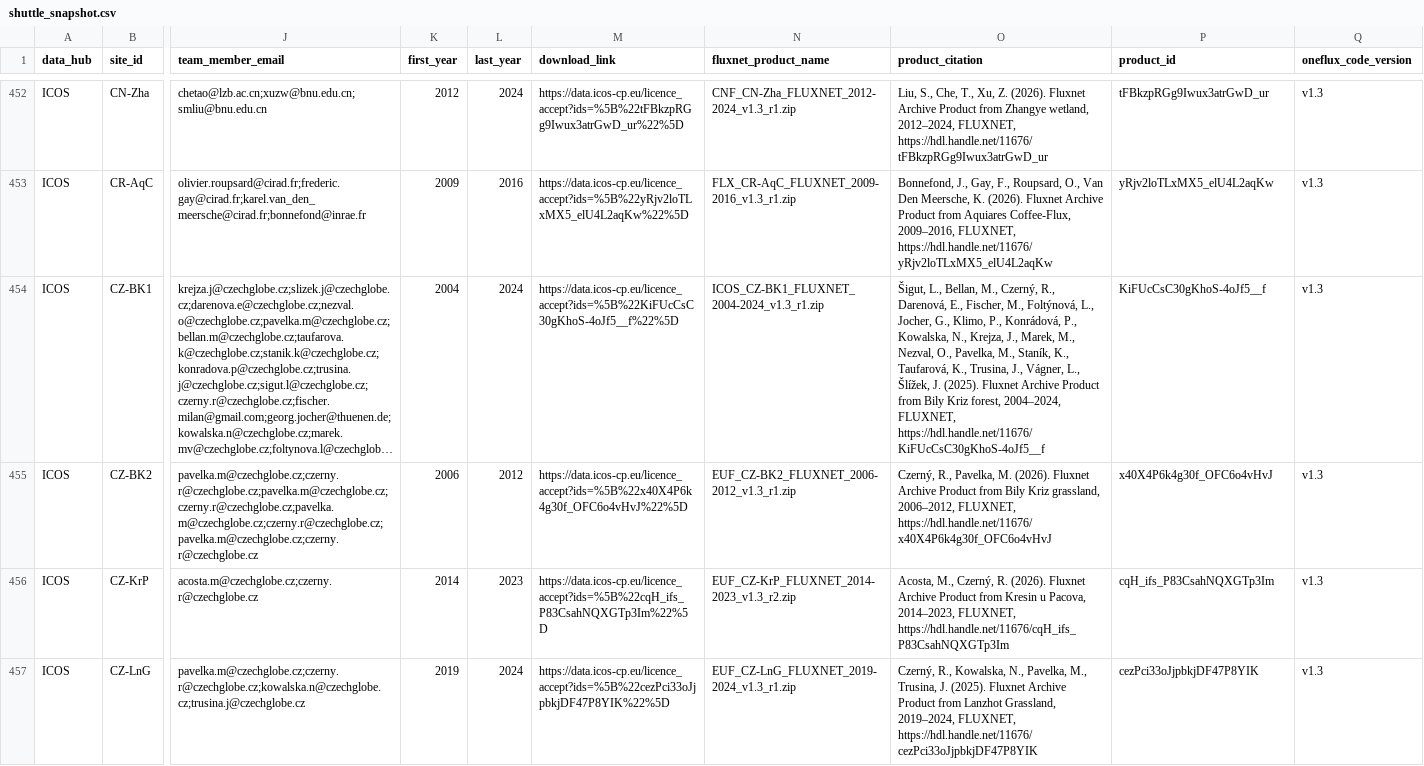
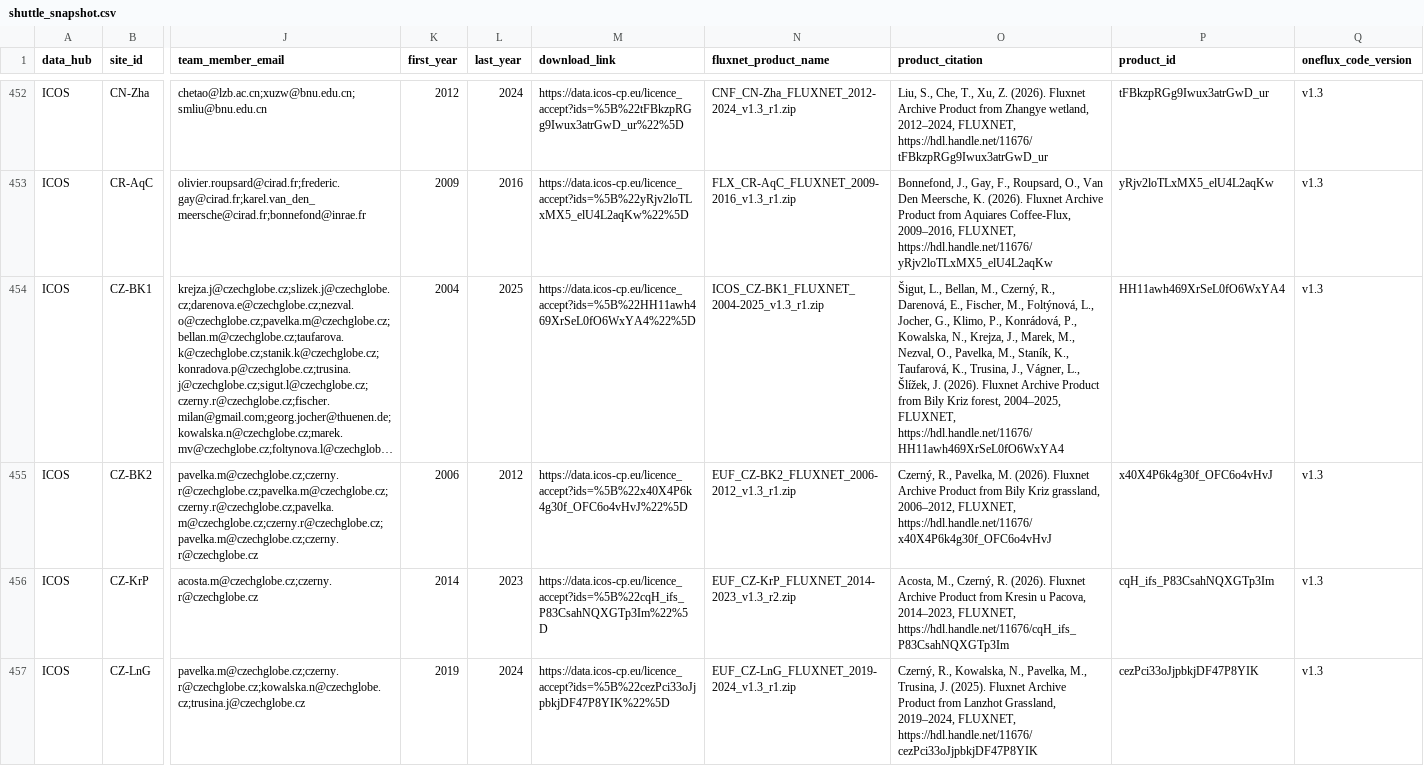
Before and after one commit to trevorkeenan/fluxnet-data-explorer, a CSV file: assets/shuttle_snapshot.csv, drawn as a sheet; only a part is shown, gaps mark what is left out; long unchanged cells end in …; the diff covers the shown part only; the diff names each change by its address in the sheet, - before the commit and + after, or states it on an @@ line.

```diff
--- a/assets/shuttle_snapshot.csv
+++ b/assets/shuttle_snapshot.csv
-L454 (last_year): 2024
+L454 (last_year): 2025
-M454 (download_link): https://data.icos-cp.eu/licence_accept?ids=%5B%22KiFUcCsC30gKhoS-4oJf5__f%22%5D
+M454 (download_link): https://data.icos-cp.eu/licence_accept?ids=%5B%22HH11awh469XrSeL0fO6WxYA4%22%5D
-N454 (fluxnet_product_name): ICOS_CZ-BK1_FLUXNET_2004-2024_v1.3_r1.zip
+N454 (fluxnet_product_name): ICOS_CZ-BK1_FLUXNET_2004-2025_v1.3_r1.zip
-O454 (product_citation): …Šlížek, J. (2025). Fluxnet Archive Product from Bily Kriz forest, 2004–2024, FLUXNET, https://hdl.handle.net/11676/KiFUcCsC30gKhoS-4oJf5__f
+O454 (product_citation): …Šlížek, J. (2026). Fluxnet Archive Product from Bily Kriz forest, 2004–2025, FLUXNET, https://hdl.handle.net/11676/HH11awh469XrSeL0fO6WxYA4
-P454 (product_id): KiFUcCsC30gKhoS-4oJf5__f
+P454 (product_id): HH11awh469XrSeL0fO6WxYA4
```
Also changed, not shown: 51 edited cells elsewhere in this file, assets/efd_curated_sites_snapshot.csv, assets/icos_direct_fluxnet.csv, 4 other files.
